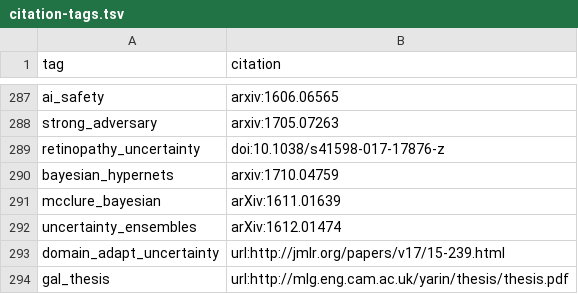
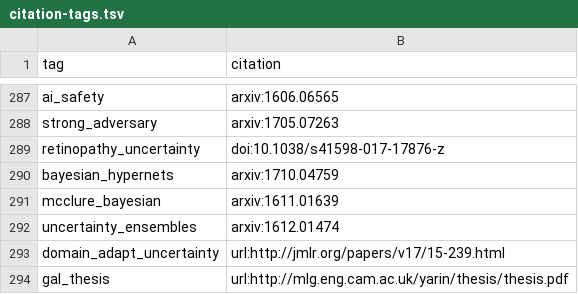
Before and after one commit to greenelab/deep-review, a TSV file: content/citation-tags.tsv, drawn as a sheet; only a part is shown, gaps mark what is left out.

Commit message:
Update citation-tags.tsv

```diff
--- a/content/citation-tags.tsv
+++ b/content/citation-tags.tsv
@@ -290,4 +290,4 @@ retinopathy_uncertainty	doi:10.1038/s41598-017-17876-z
 bayesian_hypernets	arxiv:1710.04759
-mcclure_bayesian	arXiv:1611.01639
-uncertainty_ensembles	arXiv:1612.01474
+mcclure_bayesian	arxiv:1611.01639
+uncertainty_ensembles	arxiv:1612.01474
 domain_adapt_uncertainty	url:http://jmlr.org/papers/v17/15-239.html
```
